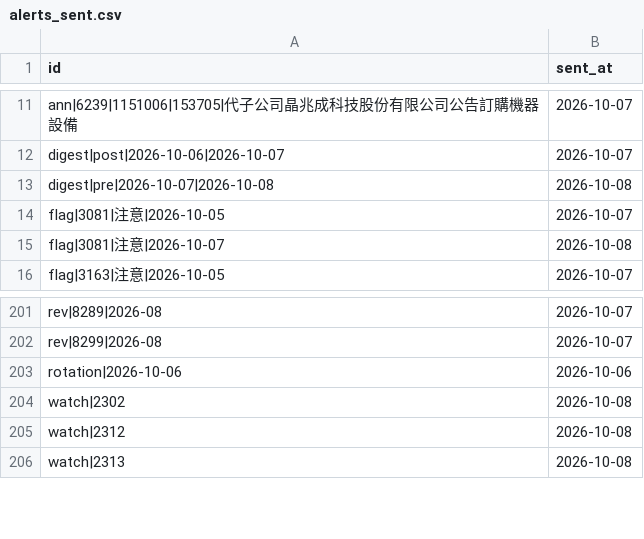
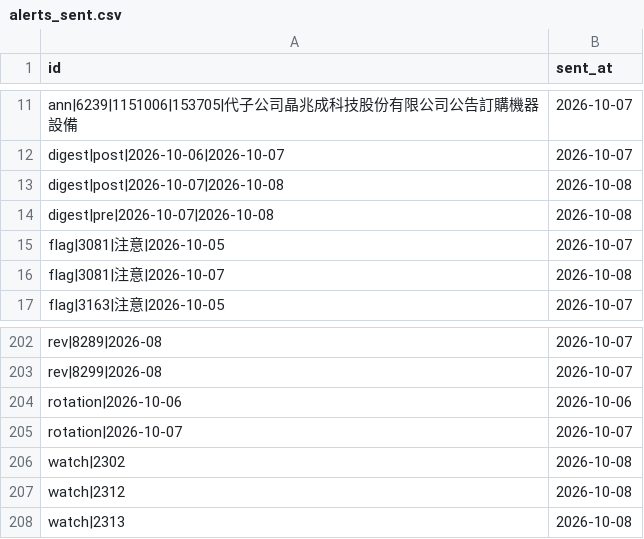
Before and after one commit to ChrisHo0317/Local_Dashboard, a CSV file: data/alerts_sent.csv, drawn as a sheet; only a part is shown, gaps mark what is left out.

```diff
--- a/data/alerts_sent.csv
+++ b/data/alerts_sent.csv
@@ -12,2 +12,3 @@ ann|6239|1151006|153705|代子公司晶兆成科技股份有限公司公告訂
 digest|post|2026-10-06|2026-10-07,2026-10-07
+digest|post|2026-10-07|2026-10-08,2026-10-08
 digest|pre|2026-10-07|2026-10-08,2026-10-08
@@ -203,2 +204,3 @@ rev|8299|2026-08,2026-10-07
 rotation|2026-10-06,2026-10-06
+rotation|2026-10-07,2026-10-07
 watch|2302,2026-10-08
```
Also changed, not shown: data/market/adjust_events.csv, data/market/flags.csv, 5 other files.
